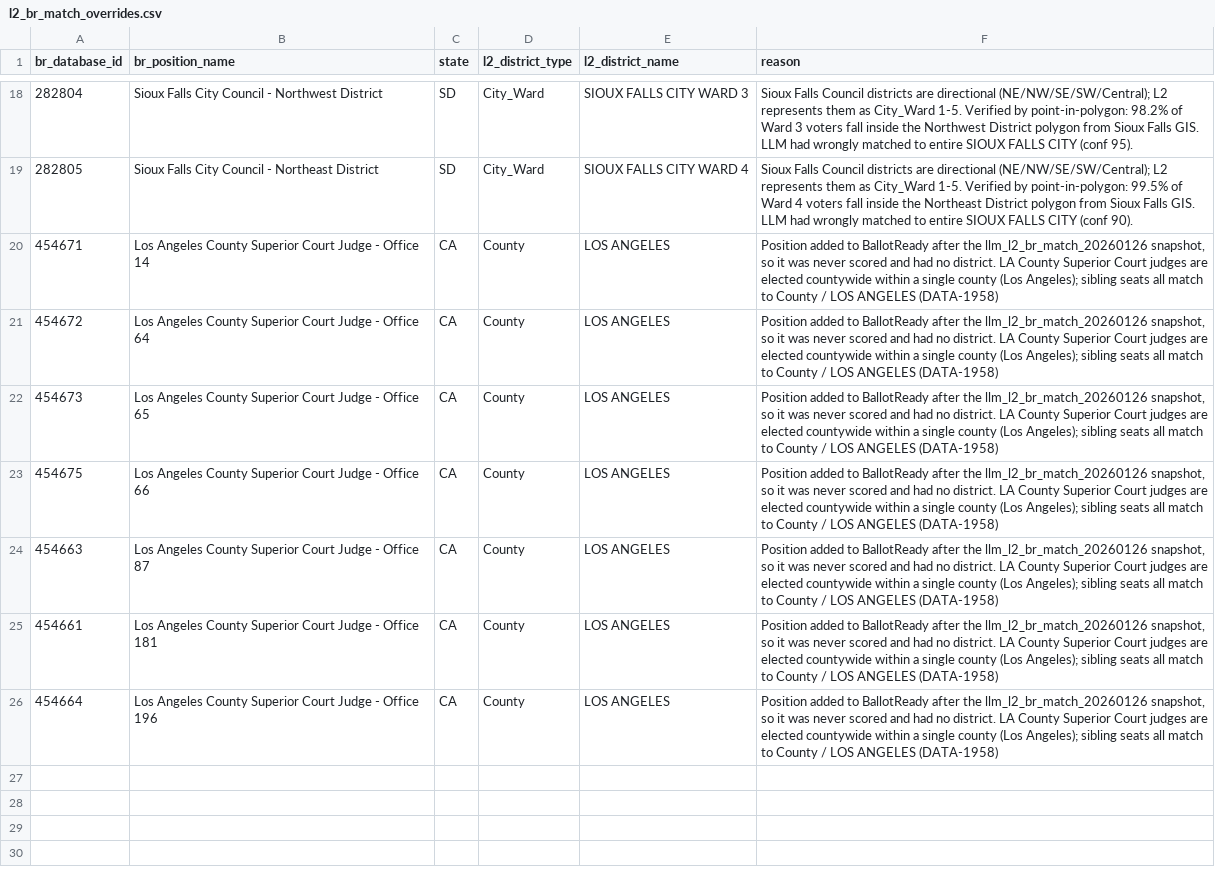
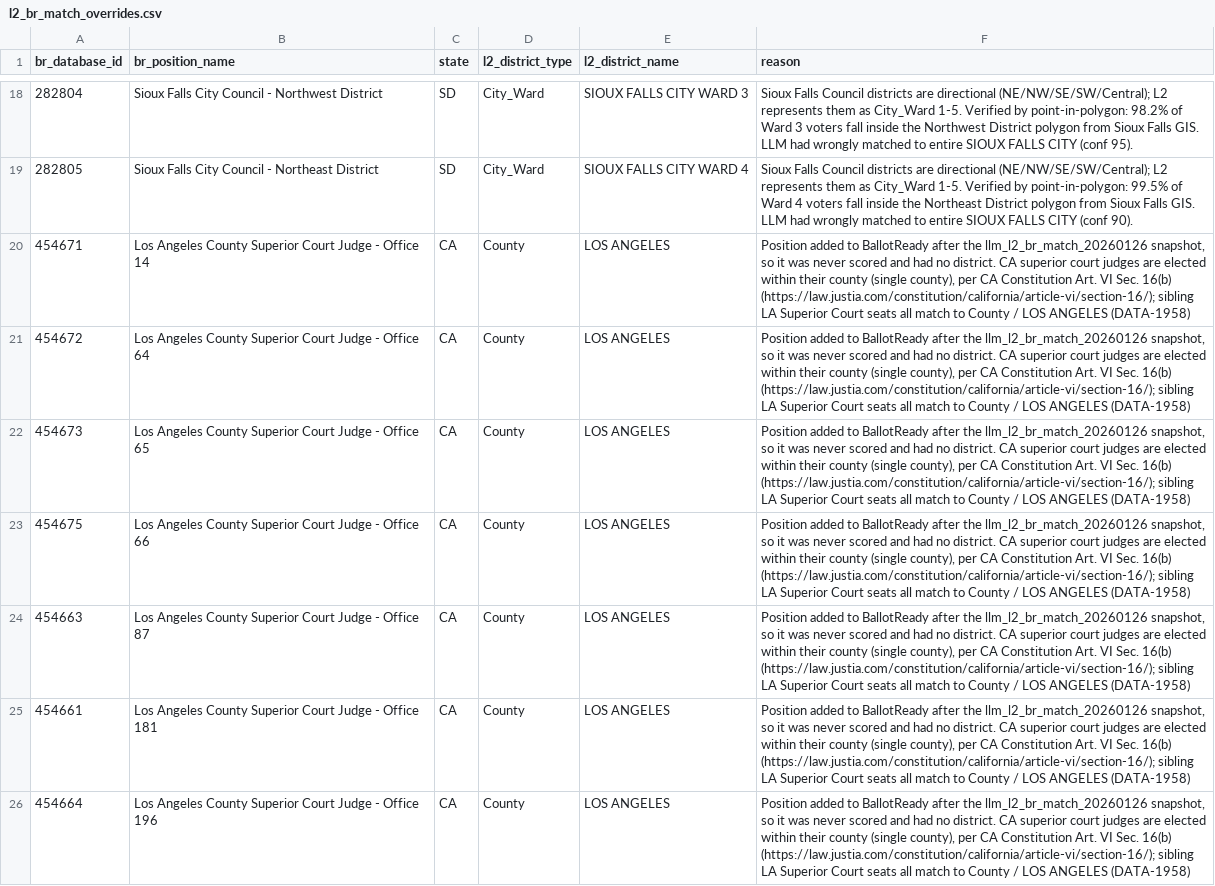
Before and after one commit to thegoodparty/gp-data-platform, a CSV file: dbt/project/seeds/l2_br_match_overrides.csv, drawn as a sheet; only a part is shown, gaps mark what is left out; the diff names each change by its address in the sheet, - before the commit and + after, or states it on an @@ line.

```diff
--- a/dbt/project/seeds/l2_br_match_overrides.csv
+++ b/dbt/project/seeds/l2_br_match_overrides.csv
-F20:F26 (reason): …no district. LA County Superior Court judges are elected countywide within a single county (Los Angeles); sibling seats all…
+F20:F26 (reason): …no district. CA superior court judges are elected within their county (single county), per CA Constitution Art. VI Sec. 16(b) (https://law.justia.com/constitution/california/article-vi/section-16/); sibling LA Superior Court seats all…
```
